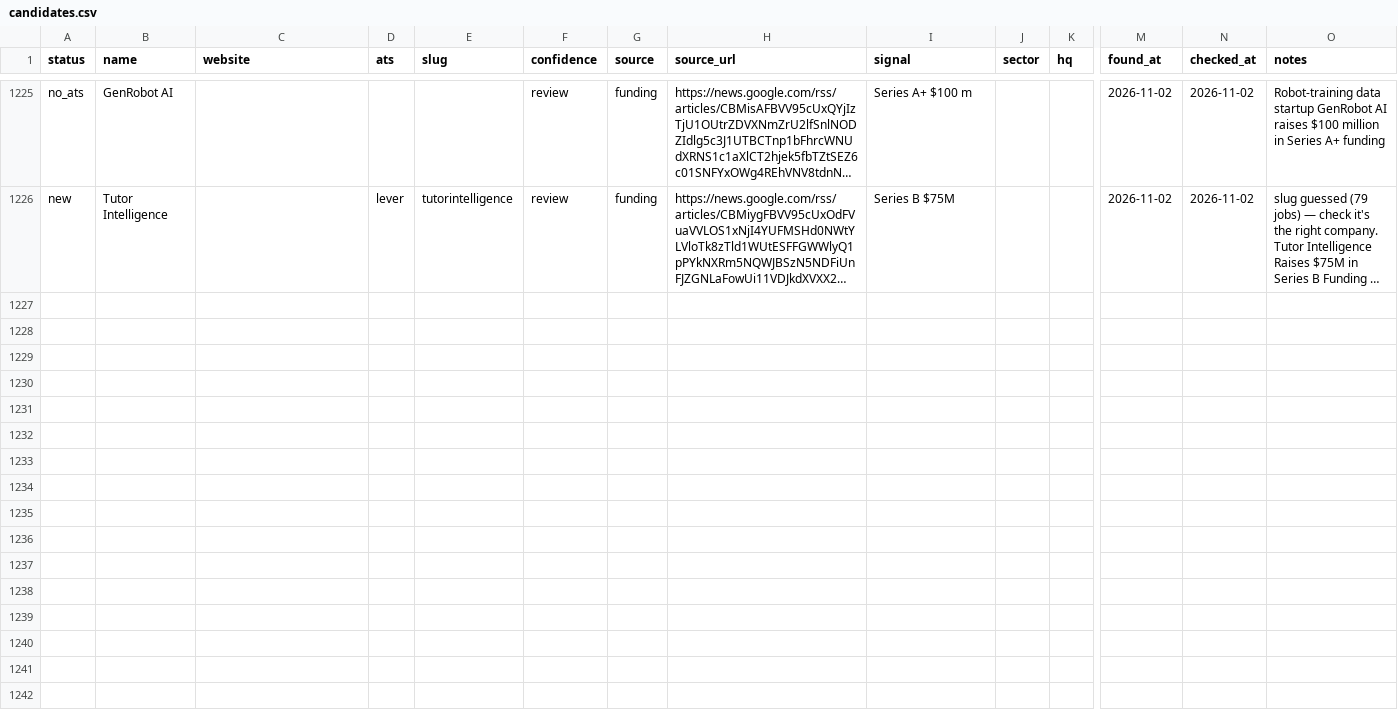
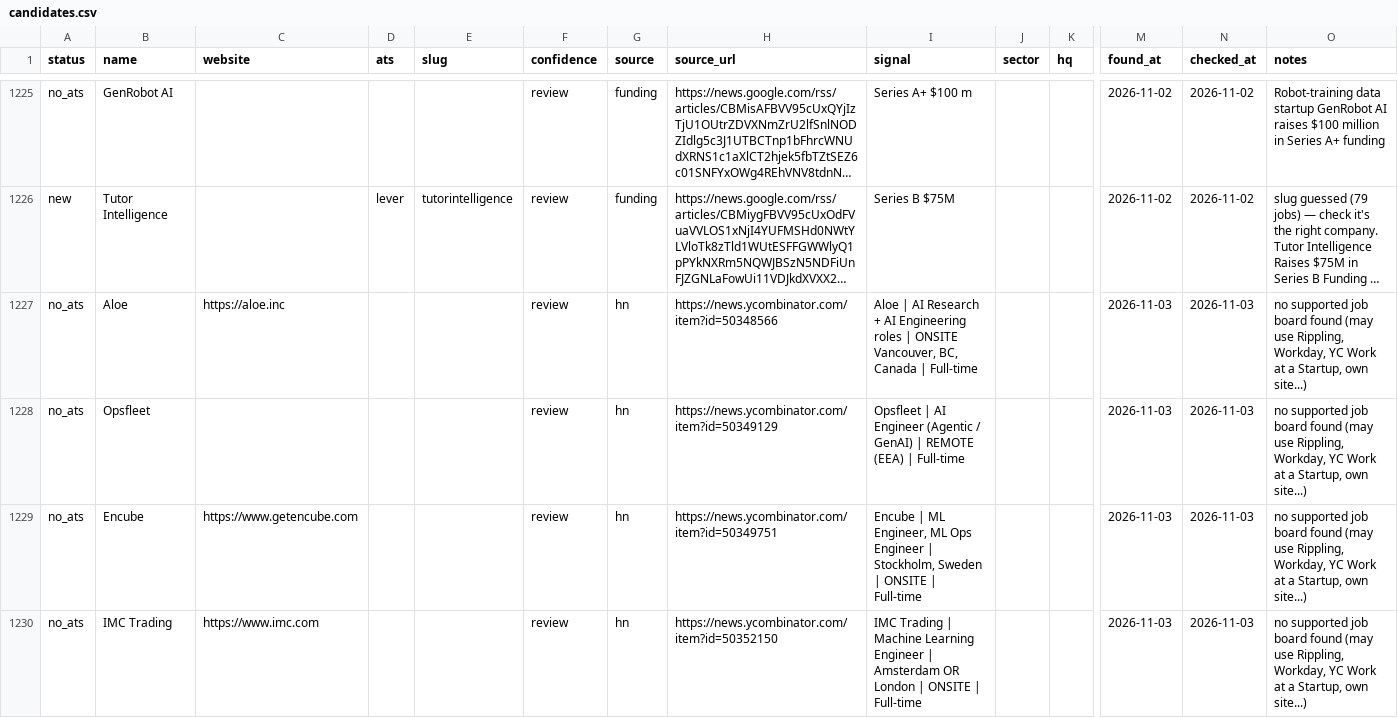
Before and after one commit to lanadeldri/ai-hiring-radar, a CSV file: data/candidates.csv, drawn as a sheet; only a part is shown, gaps mark what is left out; long unchanged cells end in …; rows hold the shown columns only; the diff covers the shown part only; the diff names each change by its address in the sheet, - before the commit and + after, or states it on an @@ line.

```diff
--- a/data/candidates.csv
+++ b/data/candidates.csv
+row 1227: no_ats | Aloe | https://aloe.inc |  |  | review | hn | https://news.ycombinator.com/item?id=50348566 | Aloe | AI Research + AI Engineering roles | ONSITE Vancouver, BC, Canada | Full-time |  |  | 2026-11-03 | 2026-11-03 | no supported job board found (may use Rippling, Workday, YC Work at a Startup, own site...)
+row 1228: no_ats | Opsfleet |  |  |  | review | hn | https://news.ycombinator.com/item?id=50349129 | Opsfleet | AI Engineer (Agentic / GenAI) | REMOTE (EEA) | Full-time |  |  | 2026-11-03 | 2026-11-03 | no supported job board found (may use Rippling, Workday, YC Work at a Startup, own site...)
+row 1229: no_ats | Encube | https://www.getencube.com |  |  | review | hn | https://news.ycombinator.com/item?id=50349751 | Encube | ML Engineer, ML Ops Engineer | Stockholm, Sweden | ONSITE | Full-time |  |  | 2026-11-03 | 2026-11-03 | no supported job board found (may use Rippling, Workday, YC Work at a Startup, own site...)
+row 1230: no_ats | IMC Trading | https://www.imc.com |  |  | review | hn | https://news.ycombinator.com/item?id=50352150 | IMC Trading | Machine Learning Engineer | Amsterdam OR London | ONSITE | Full-time |  |  | 2026-11-03 | 2026-11-03 | no supported job board found (may use Rippling, Workday, YC Work at a Startup, own site...)
```
Also changed, not shown: 9 added rows and 15 edited cells elsewhere in this file, 3 other files.
